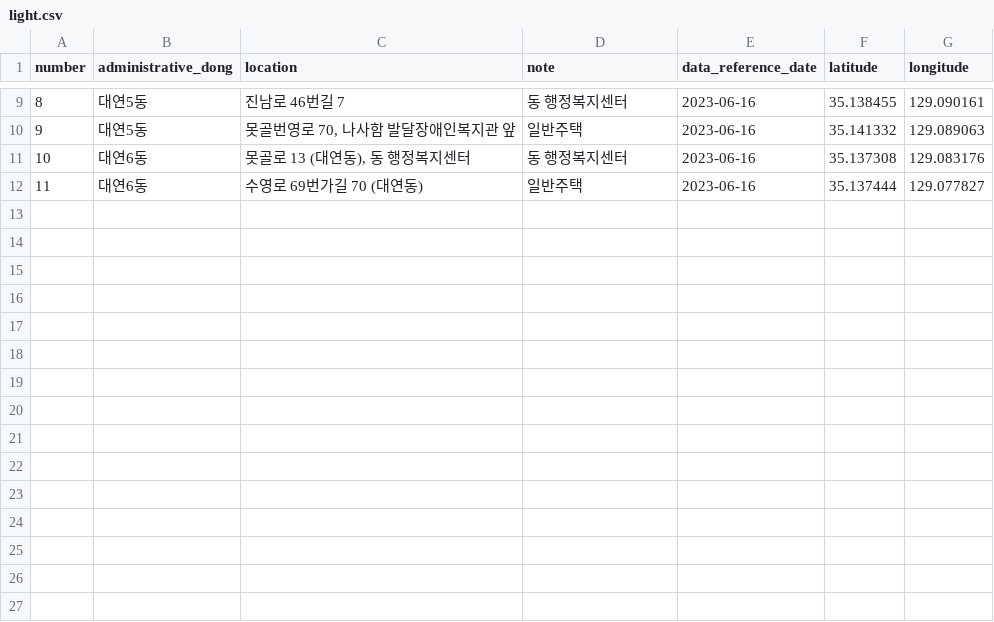
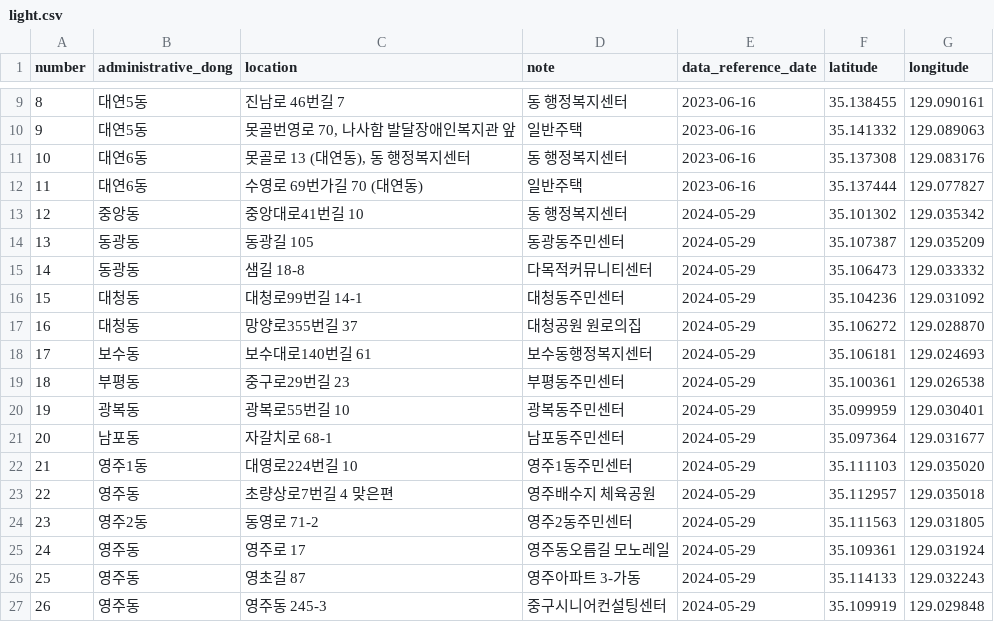
Before and after one commit to GDSC-DEU/2024-SummerProject_Team2, a CSV file: data/light.csv, drawn as a sheet; only a part is shown, gaps mark what is left out; the diff names each change by its address in the sheet, - before the commit and + after, or states it on an @@ line.

Commit message:
Update light.csv

```diff
--- a/data/light.csv
+++ b/data/light.csv
+row 13: 12 | 중앙동 | 중앙대로41번길 10 | 동 행정복지센터 | 2024-05-29 | 35.101302 | 129.035342
+row 14: 13 | 동광동 | 동광길 105 | 동광동주민센터 | 2024-05-29 | 35.107387 | 129.035209
+row 15: 14 | 동광동 | 샘길 18-8 | 다목적커뮤니티센터 | 2024-05-29 | 35.106473 | 129.033332
+row 16: 15 | 대청동 | 대청로99번길 14-1 | 대청동주민센터 | 2024-05-29 | 35.104236 | 129.031092
+row 17: 16 | 대청동 | 망양로355번길 37 | 대청공원 원로의집 | 2024-05-29 | 35.106272 | 129.028870
+row 18: 17 | 보수동 | 보수대로140번길 61 | 보수동행정복지센터 | 2024-05-29 | 35.106181 | 129.024693
+row 19: 18 | 부평동 | 중구로29번길 23 | 부평동주민센터 | 2024-05-29 | 35.100361 | 129.026538
+row 20: 19 | 광복동 | 광복로55번길 10 | 광복동주민센터 | 2024-05-29 | 35.099959 | 129.030401
+row 21: 20 | 남포동 | 자갈치로 68-1 | 남포동주민센터 | 2024-05-29 | 35.097364 | 129.031677
+row 22: 21 | 영주1동 | 대영로224번길 10 | 영주1동주민센터 | 2024-05-29 | 35.111103 | 129.035020
+row 23: 22 | 영주동 | 초량상로7번길 4 맞은편 | 영주배수지 체육공원 | 2024-05-29 | 35.112957 | 129.035018
+row 24: 23 | 영주2동 | 동영로 71-2 | 영주2동주민센터 | 2024-05-29 | 35.111563 | 129.031805
+row 25: 24 | 영주동 | 영주로 17 | 영주동오름길 모노레일 | 2024-05-29 | 35.109361 | 129.031924
+row 26: 25 | 영주동 | 영초길 87 | 영주아파트 3-가동 | 2024-05-29 | 35.114133 | 129.032243
+row 27: 26 | 영주동 | 영주동 245-3 | 중구시니어컨설팅센터 | 2024-05-29 | 35.109919 | 129.029848
```
